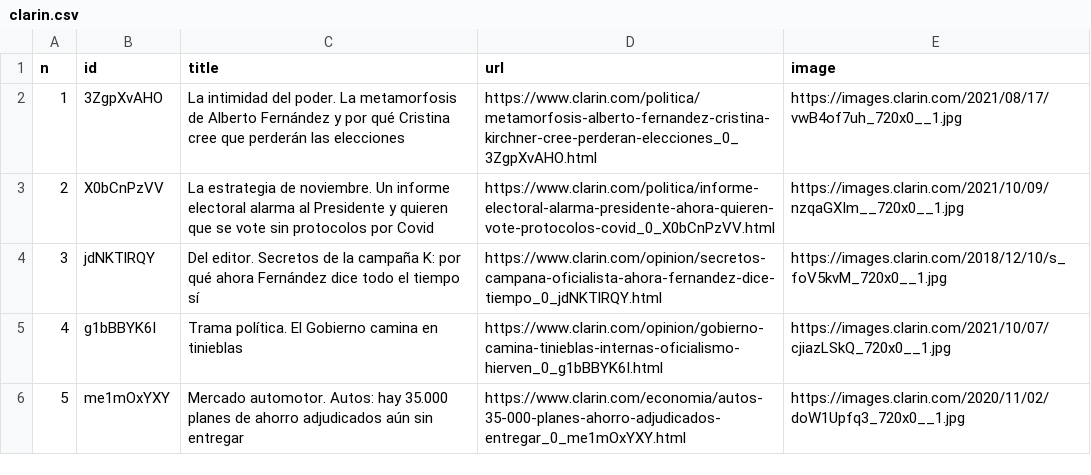
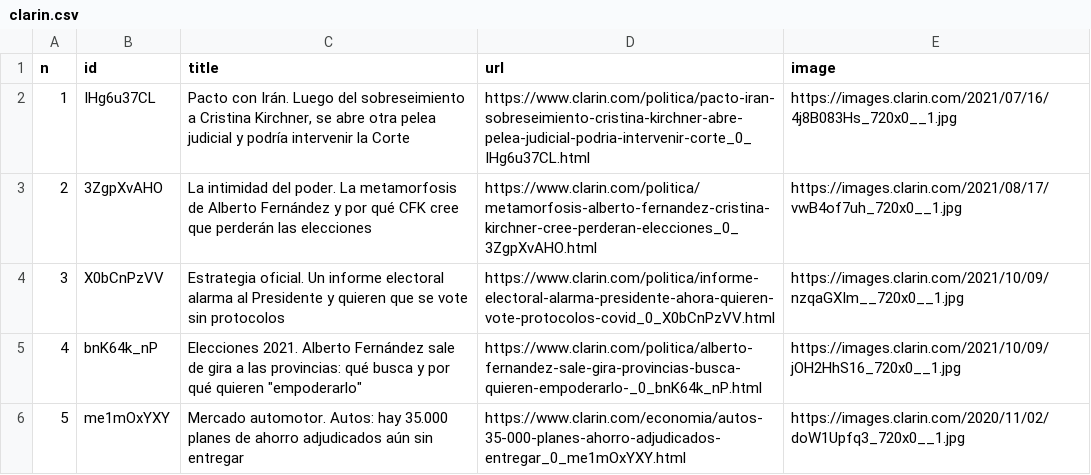
Before and after one commit to diffario/diarios, a CSV file: clarin.csv, drawn as a sheet; only a part is shown; the diff covers the shown part only.

```diff
--- a/clarin.csv
+++ b/clarin.csv
@@ -1,6 +1,6 @@
 n,id,title,url,image
-1,3ZgpXvAHO,La intimidad del poder. La metamorfosis de Alberto Fernández y por qué Cristina cree que perderán las elecciones,https://www.clarin.com/politica/metamorfosis-alberto-fernandez-cristina-kirchner-cree-perderan-elecciones_0_3ZgpXvAHO.html,https://images.clarin.com/2021/08/17/vwB4of7uh_720x0__1.jpg
-2,X0bCnPzVV,La estrategia de noviembre. Un informe electoral alarma al Presidente y quieren que se vote sin protocolos por Covid,https://www.clarin.com/politica/informe-electoral-alarma-presidente-ahora-quieren-vote-protocolos-covid_0_X0bCnPzVV.html,https://images.clarin.com/2021/10/09/nzqaGXIm__720x0__1.jpg
-3,jdNKTlRQY,Del editor. Secretos de la campaña K: por qué ahora Fernández dice todo el tiempo sí,https://www.clarin.com/opinion/secretos-campana-oficialista-ahora-fernandez-dice-tiempo_0_jdNKTlRQY.html,https://images.clarin.com/2018/12/10/s_foV5kvM_720x0__1.jpg
-4,g1bBBYK6I,Trama política. El Gobierno camina en tinieblas,https://www.clarin.com/opinion/gobierno-camina-tinieblas-internas-oficialismo-hierven_0_g1bBBYK6I.html,https://images.clarin.com/2021/10/07/cjiazLSkQ_720x0__1.jpg
+1,IHg6u37CL,"Pacto con Irán. Luego del sobreseimiento a Cristina Kirchner, se abre otra pelea judicial y podría intervenir la Corte",https://www.clarin.com/politica/pacto-iran-sobreseimiento-cristina-kirchner-abre-pelea-judicial-podria-intervenir-corte_0_IHg6u37CL.html,https://images.clarin.com/2021/07/16/4j8B083Hs_720x0__1.jpg
+2,3ZgpXvAHO,La intimidad del poder. La metamorfosis de Alberto Fernández y por qué CFK cree que perderán las elecciones,https://www.clarin.com/politica/metamorfosis-alberto-fernandez-cristina-kirchner-cree-perderan-elecciones_0_3ZgpXvAHO.html,https://images.clarin.com/2021/08/17/vwB4of7uh_720x0__1.jpg
+3,X0bCnPzVV,Estrategia oficial. Un informe electoral alarma al Presidente y quieren que se vote sin protocolos ,https://www.clarin.com/politica/informe-electoral-alarma-presidente-ahora-quieren-vote-protocolos-covid_0_X0bCnPzVV.html,https://images.clarin.com/2021/10/09/nzqaGXIm__720x0__1.jpg
+4,bnK64k_nP,"Elecciones 2021. Alberto Fernández sale de gira a las provincias: qué busca y por qué quieren ""empoderarlo""",https://www.clarin.com/politica/alberto-fernandez-sale-gira-provincias-busca-quieren-empoderarlo-_0_bnK64k_nP.html,https://images.clarin.com/2021/10/09/jOH2HhS16_720x0__1.jpg
 5,me1mOxYXY,Mercado automotor. Autos: hay 35.000 planes de ahorro adjudicados aún sin entregar,https://www.clarin.com/economia/autos-35-000-planes-ahorro-adjudicados-entregar_0_me1mOxYXY.html,https://images.clarin.com/2020/11/02/doW1Upfq3_720x0__1.jpg
```
Also changed, not shown: 37 edited cells elsewhere in this file, infobae.csv, lanacion.csv, 3 other files.
